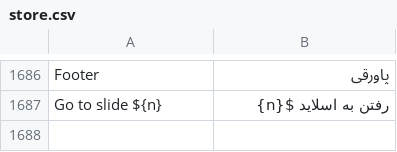
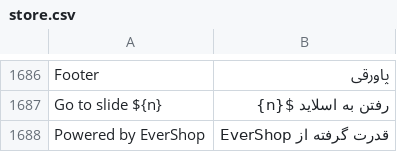
Before and after one commit to evershopcommerce/evershop, a CSV file: translations/fa/store.csv, drawn as a sheet; only a part is shown, gaps mark what is left out; the diff names each change by its address in the sheet, - before the commit and + after, or states it on an @@ line.

```diff
--- a/translations/fa/store.csv
+++ b/translations/fa/store.csv
+row 1688: Powered by EverShop | قدرت گرفته از EverShop
```
Also changed, not shown: translations/el/store.csv, translations/mn/store.csv, 22 other files.
